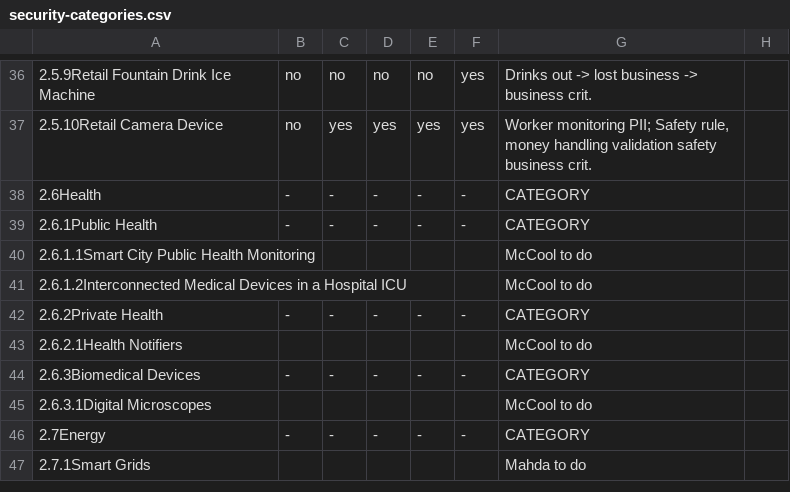
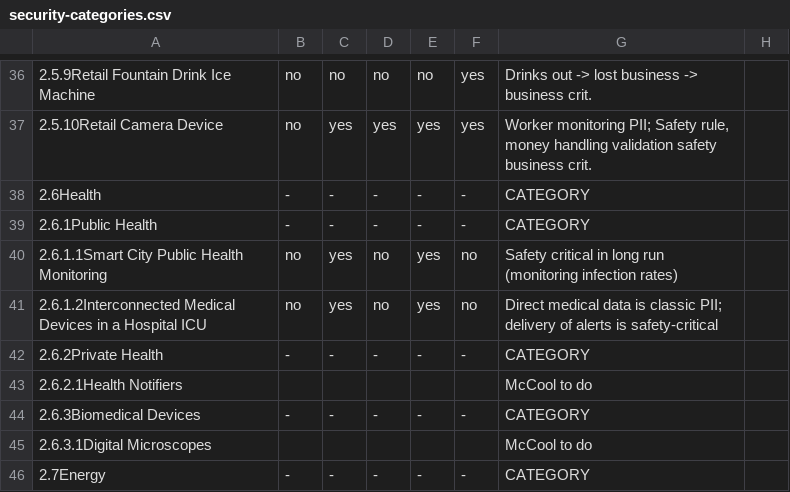
Before and after one commit to w3c/wot-usecases, a CSV file: USE-CASES/security-categories.csv, drawn as a sheet; only a part is shown, gaps mark what is left out; the shorter side is filled out with more unchanged rows.

Commit message:
add health use case classifications

```diff
--- a/USE-CASES/security-categories.csv
+++ b/USE-CASES/security-categories.csv
@@ -39,4 +39,4 @@
 2.6.1Public Health,-,-,-,-,-,"CATEGORY",
-2.6.1.1Smart City Public Health Monitoring,,,,,,"McCool to do",
-2.6.1.2Interconnected Medical Devices in a Hospital ICU,,,,,,"McCool to do",
+2.6.1.1Smart City Public Health Monitoring,no,yes,no,yes,no,"Safety critical in long run (monitoring infection rates)",
+2.6.1.2Interconnected Medical Devices in a Hospital ICU,no,yes,no,yes,no,"Direct medical data is classic PII; delivery of alerts is safety-critical",
 2.6.2Private Health,-,-,-,-,-,"CATEGORY",
```
